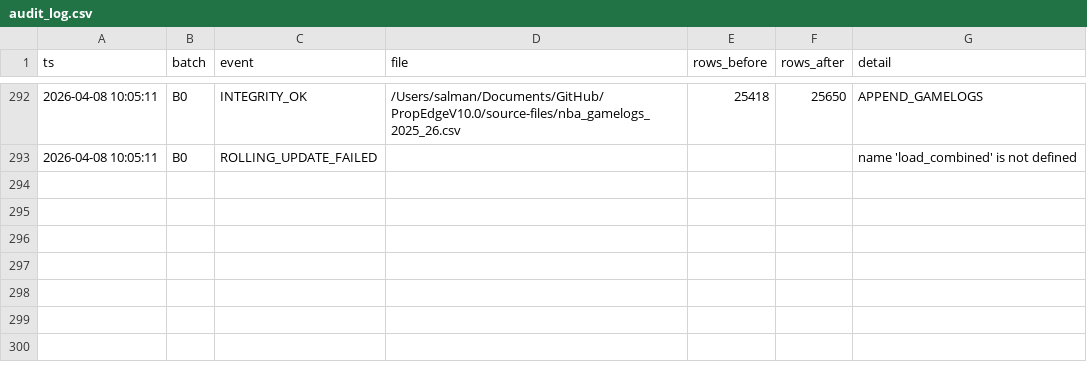
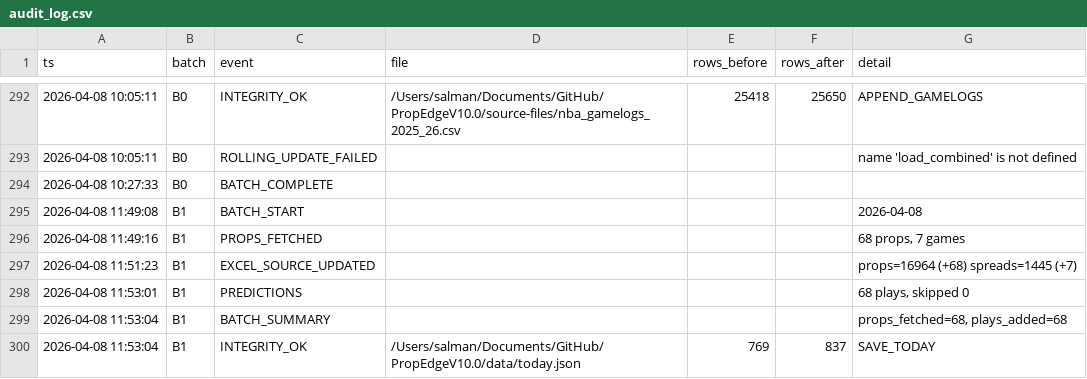
Before and after one commit to iamwerewolf1007/PropEdgeV10.0, a CSV file: data/audit_log.csv, drawn as a sheet; only a part is shown, gaps mark what is left out.

Commit message:
B1: 2026-04-08 — 68 plays

```diff
--- a/data/audit_log.csv
+++ b/data/audit_log.csv
@@ -293 +293,8 @@ ts,batch,event,file,rows_before,rows_after,detail
 2026-04-08 10:05:11,B0,ROLLING_UPDATE_FAILED,,,,name 'load_combined' is not defined
+2026-04-08 10:27:33,B0,BATCH_COMPLETE,,,,
+2026-04-08 11:49:08,B1,BATCH_START,,,,2026-04-08
+2026-04-08 11:49:16,B1,PROPS_FETCHED,,,,"68 props, 7 games"
+2026-04-08 11:51:23,B1,EXCEL_SOURCE_UPDATED,,,,props=16964 (+68) spreads=1445 (+7)
+2026-04-08 11:53:01,B1,PREDICTIONS,,,,"68 plays, skipped 0"
+2026-04-08 11:53:04,B1,BATCH_SUMMARY,,,,"props_fetched=68, plays_added=68"
+2026-04-08 11:53:04,B1,INTEGRITY_OK,/Users/salman/Documents/GitHub/PropEdgeV10.0/data/today.json,769,837,SAVE_TODAY
```
Also changed, not shown: 2 other files.
